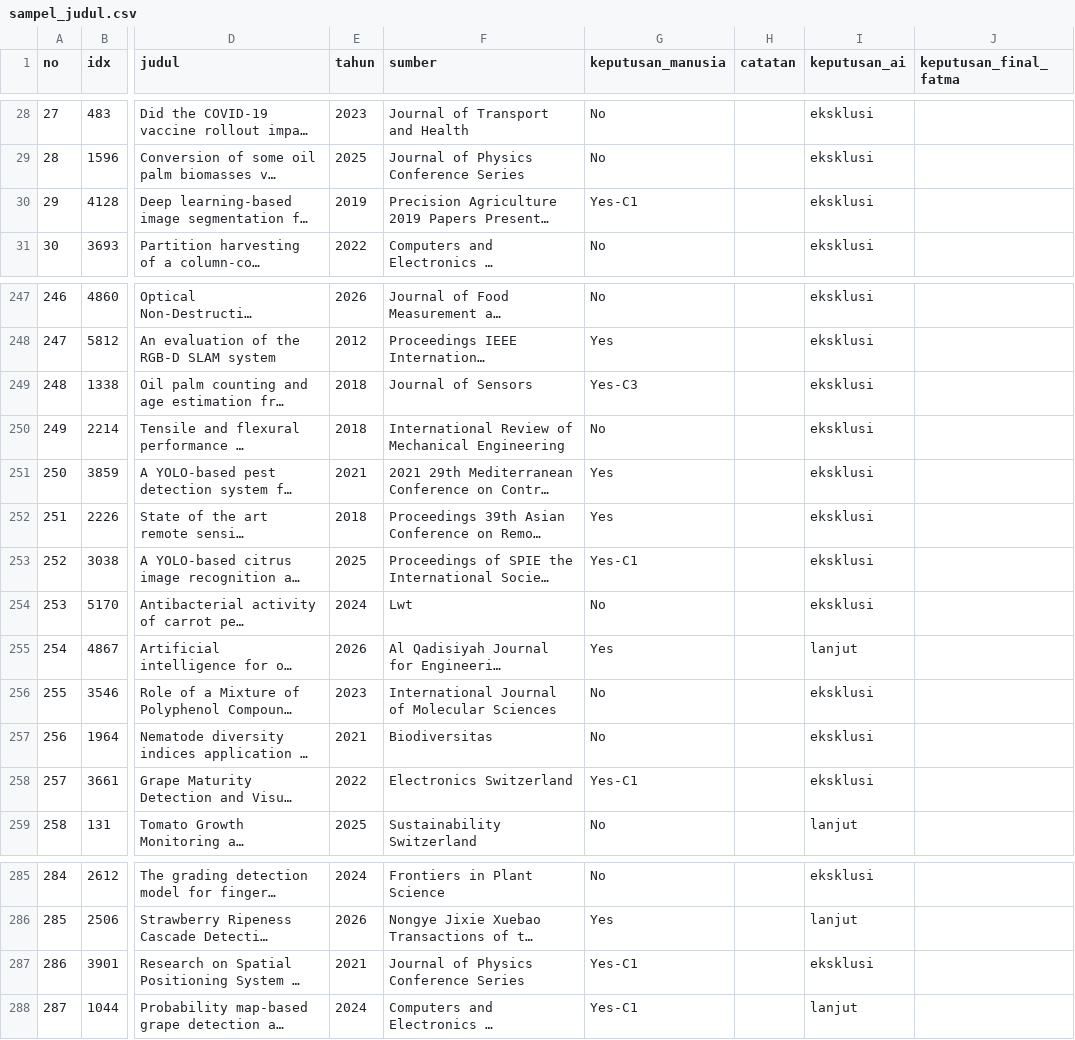
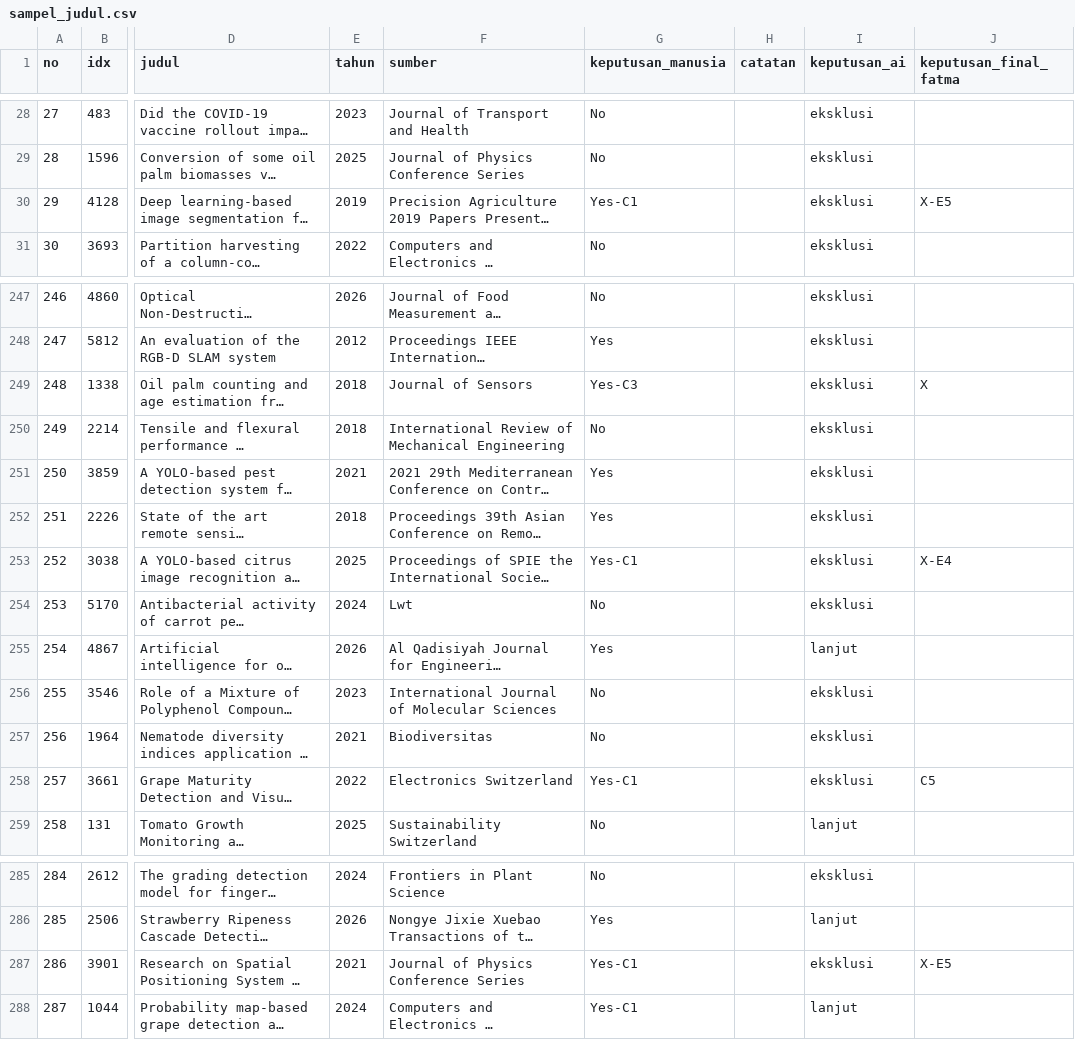
Before and after one commit to muhammad-zainal-muttaqin/Research-Pipeline, a CSV file: literature/scopus-2026-09/verifikasi/cek-1-sampel-buta/sampel_judul.csv, drawn as a sheet; only a part is shown, gaps mark what is left out; long unchanged cells end in …; the diff names each change by its address in the sheet, - before the commit and + after, or states it on an @@ line.

```diff
--- a/literature/scopus-2026-09/verifikasi/cek-1-sampel-buta/sampel_judul.csv
+++ b/literature/scopus-2026-09/verifikasi/cek-1-sampel-buta/sampel_judul.csv
-J30 (keputusan_final_fatma): (empty)
+J30 (keputusan_final_fatma): X-E5
-J249 (keputusan_final_fatma): (empty)
+J249 (keputusan_final_fatma): X
-J253 (keputusan_final_fatma): (empty)
+J253 (keputusan_final_fatma): X-E4
-J258 (keputusan_final_fatma): (empty)
+J258 (keputusan_final_fatma): C5
-J287 (keputusan_final_fatma): (empty)
+J287 (keputusan_final_fatma): X-E5
```
Also changed, not shown: literature/scopus-2026-09/topik/bukti/matriks_bukti.csv, literature/scopus-2026-09/topik/penyaringan/kandidat_abstrak.csv, 30 other files.
